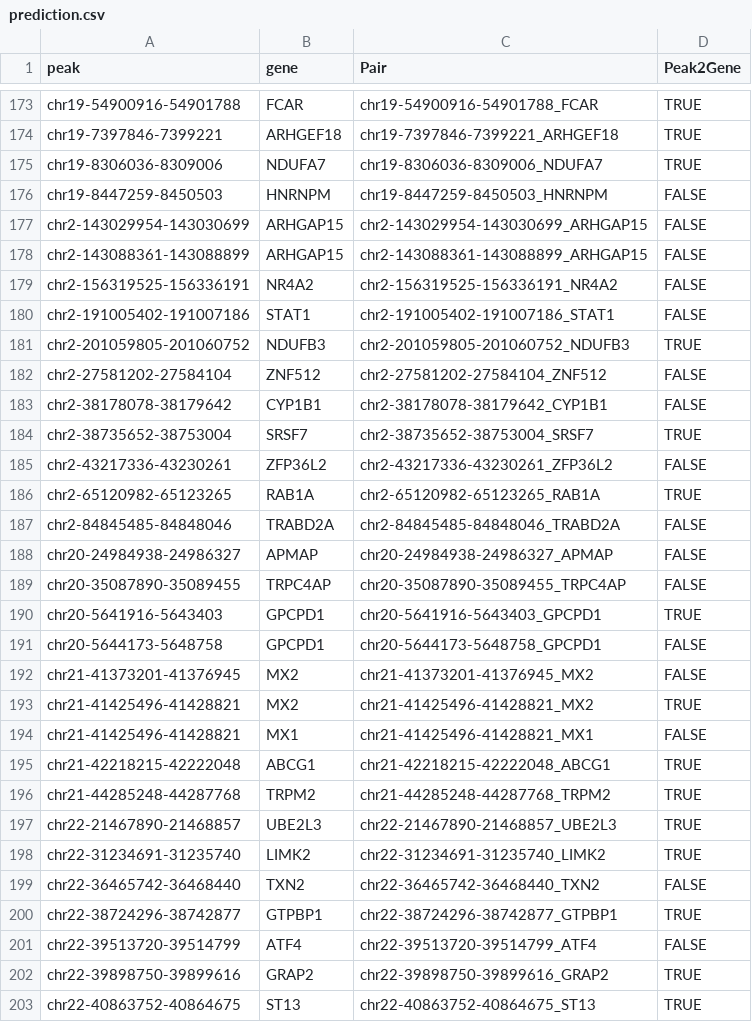
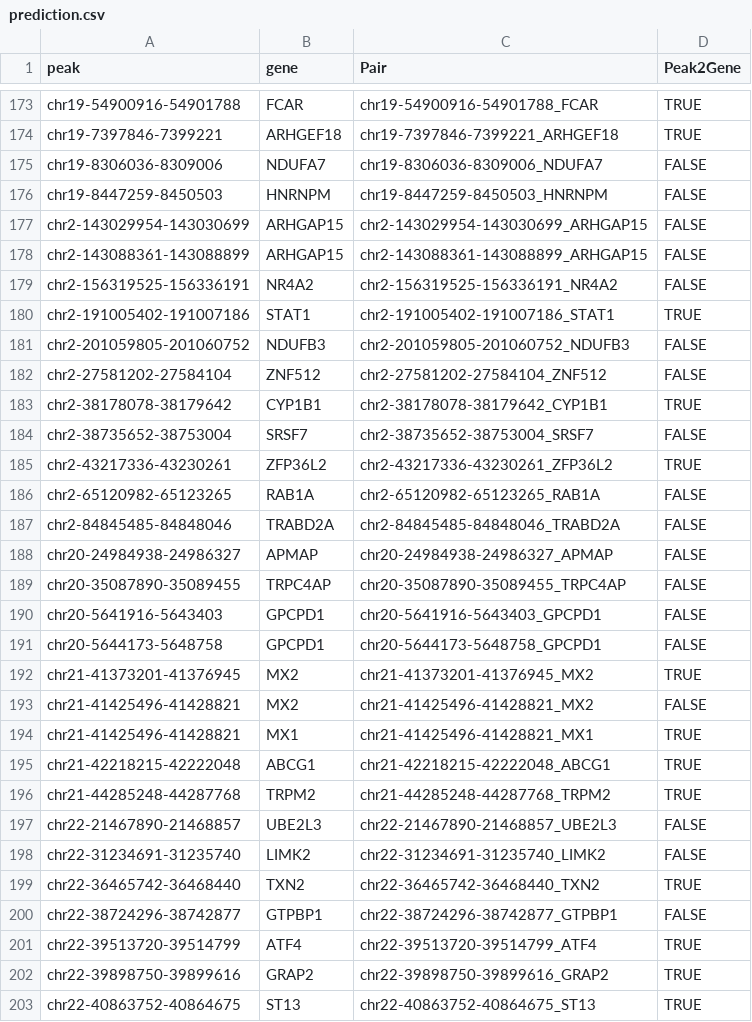
Before and after one commit to aqjshi/Hackathon-Summer-2024, a CSV file: prediction/prediction.csv, drawn as a sheet; only a part is shown, gaps mark what is left out; the diff covers the shown part only.

Commit message:
Add files via upload

```diff
--- a/prediction/prediction.csv
+++ b/prediction/prediction.csv
@@ -174,3 +174,3 @@ chr19-54900916-54901788,FCAR,chr19-54900916-54901788_FCAR,TRUE
 chr19-7397846-7399221,ARHGEF18,chr19-7397846-7399221_ARHGEF18,TRUE
-chr19-8306036-8309006,NDUFA7,chr19-8306036-8309006_NDUFA7,TRUE
+chr19-8306036-8309006,NDUFA7,chr19-8306036-8309006_NDUFA7,FALSE
 chr19-8447259-8450503,HNRNPM,chr19-8447259-8450503_HNRNPM,FALSE
@@ -179,9 +179,9 @@ chr2-143088361-143088899,ARHGAP15,chr2-143088361-143088899_ARHGAP15,FALSE
 chr2-156319525-156336191,NR4A2,chr2-156319525-156336191_NR4A2,FALSE
-chr2-191005402-191007186,STAT1,chr2-191005402-191007186_STAT1,FALSE
-chr2-201059805-201060752,NDUFB3,chr2-201059805-201060752_NDUFB3,TRUE
+chr2-191005402-191007186,STAT1,chr2-191005402-191007186_STAT1,TRUE
+chr2-201059805-201060752,NDUFB3,chr2-201059805-201060752_NDUFB3,FALSE
 chr2-27581202-27584104,ZNF512,chr2-27581202-27584104_ZNF512,FALSE
-chr2-38178078-38179642,CYP1B1,chr2-38178078-38179642_CYP1B1,FALSE
-chr2-38735652-38753004,SRSF7,chr2-38735652-38753004_SRSF7,TRUE
-chr2-43217336-43230261,ZFP36L2,chr2-43217336-43230261_ZFP36L2,FALSE
-chr2-65120982-65123265,RAB1A,chr2-65120982-65123265_RAB1A,TRUE
+chr2-38178078-38179642,CYP1B1,chr2-38178078-38179642_CYP1B1,TRUE
+chr2-38735652-38753004,SRSF7,chr2-38735652-38753004_SRSF7,FALSE
+chr2-43217336-43230261,ZFP36L2,chr2-43217336-43230261_ZFP36L2,TRUE
+chr2-65120982-65123265,RAB1A,chr2-65120982-65123265_RAB1A,FALSE
 chr2-84845485-84848046,TRABD2A,chr2-84845485-84848046_TRABD2A,FALSE
@@ -189,14 +189,14 @@ chr20-24984938-24986327,APMAP,chr20-24984938-24986327_APMAP,FALSE
 chr20-35087890-35089455,TRPC4AP,chr20-35087890-35089455_TRPC4AP,FALSE
-chr20-5641916-5643403,GPCPD1,chr20-5641916-5643403_GPCPD1,TRUE
+chr20-5641916-5643403,GPCPD1,chr20-5641916-5643403_GPCPD1,FALSE
 chr20-5644173-5648758,GPCPD1,chr20-5644173-5648758_GPCPD1,FALSE
-chr21-41373201-41376945,MX2,chr21-41373201-41376945_MX2,FALSE
-chr21-41425496-41428821,MX2,chr21-41425496-41428821_MX2,TRUE
-chr21-41425496-41428821,MX1,chr21-41425496-41428821_MX1,FALSE
+chr21-41373201-41376945,MX2,chr21-41373201-41376945_MX2,TRUE
+chr21-41425496-41428821,MX2,chr21-41425496-41428821_MX2,FALSE
+chr21-41425496-41428821,MX1,chr21-41425496-41428821_MX1,TRUE
 chr21-42218215-42222048,ABCG1,chr21-42218215-42222048_ABCG1,TRUE
 chr21-44285248-44287768,TRPM2,chr21-44285248-44287768_TRPM2,TRUE
-chr22-21467890-21468857,UBE2L3,chr22-21467890-21468857_UBE2L3,TRUE
-chr22-31234691-31235740,LIMK2,chr22-31234691-31235740_LIMK2,TRUE
-chr22-36465742-36468440,TXN2,chr22-36465742-36468440_TXN2,FALSE
-chr22-38724296-38742877,GTPBP1,chr22-38724296-38742877_GTPBP1,TRUE
-chr22-39513720-39514799,ATF4,chr22-39513720-39514799_ATF4,FALSE
+chr22-21467890-21468857,UBE2L3,chr22-21467890-21468857_UBE2L3,FALSE
+chr22-31234691-31235740,LIMK2,chr22-31234691-31235740_LIMK2,FALSE
+chr22-36465742-36468440,TXN2,chr22-36465742-36468440_TXN2,TRUE
+chr22-38724296-38742877,GTPBP1,chr22-38724296-38742877_GTPBP1,FALSE
+chr22-39513720-39514799,ATF4,chr22-39513720-39514799_ATF4,TRUE
 chr22-39898750-39899616,GRAP2,chr22-39898750-39899616_GRAP2,TRUE
```
Also changed, not shown: 101 edited cells elsewhere in this file.
